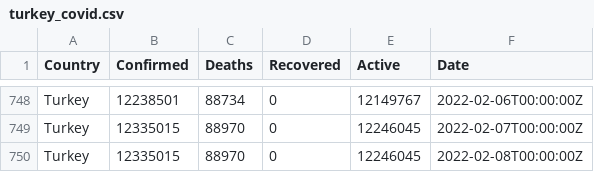
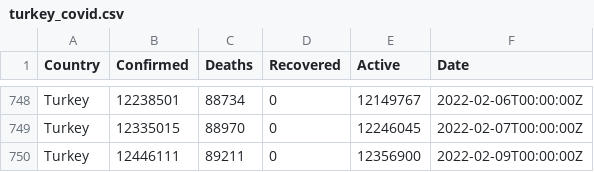
Before and after one commit to ocakhasan/fetch_covid_daily, a CSV file: turkey_covid.csv, drawn as a sheet; only a part is shown, gaps mark what is left out.

```diff
--- a/turkey_covid.csv
+++ b/turkey_covid.csv
@@ -749,2 +749,2 @@ Turkey,12238501,88734,0,12149767,2022-02-06T00:00:00Z
 Turkey,12335015,88970,0,12246045,2022-02-07T00:00:00Z
-Turkey,12335015,88970,0,12246045,2022-02-08T00:00:00Z
+Turkey,12446111,89211,0,12356900,2022-02-09T00:00:00Z
```
